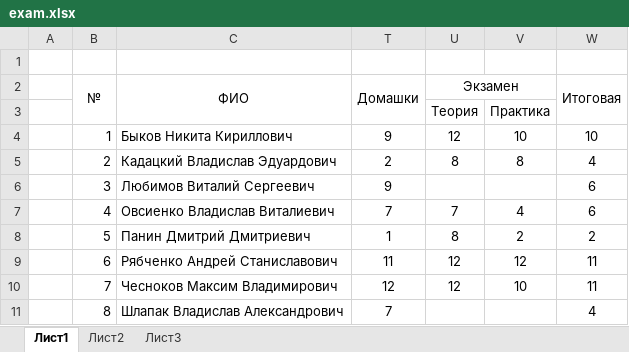
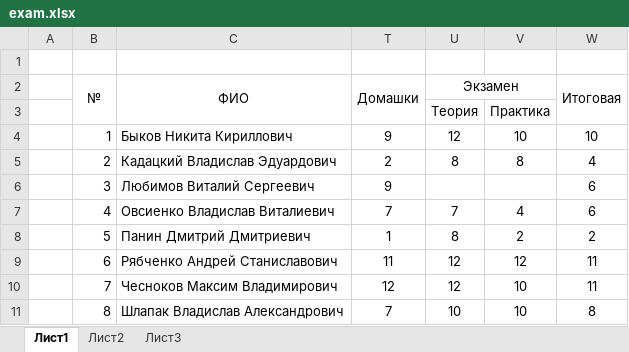
Before and after one commit to maxchv/WinForms, an Excel workbook: exam/exam.xlsx, sheet Лист1, drawn as a sheet; values as stored, in another font and other column widths than the file's, no borders; the diff names each change by its address in the sheet, - before the commit and + after, or states it on an @@ line.

Commit message:
добавлены результаты экзаменов

```diff
--- a/exam/exam.xlsx (sheet Лист1)
+++ b/exam/exam.xlsx (sheet Лист1)
-U11 (Экзамен): (empty)
+U11 (Экзамен): 10
-V11: (empty)
+V11: 10
-W11 (Итоговая): 4
+W11 (Итоговая): 8
```
